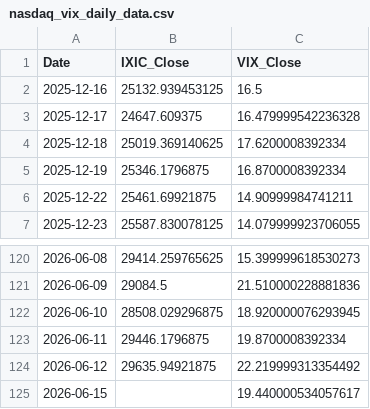
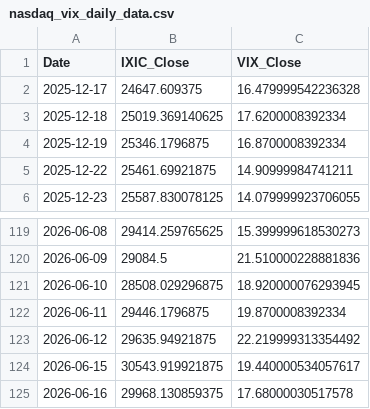
Before and after one commit to Sara4403/nasdaq_vix_daily_monitor, a CSV file: nasdaq_vix_daily_data.csv, drawn as a sheet; only a part is shown, gaps mark what is left out.

```diff
--- a/nasdaq_vix_daily_data.csv
+++ b/nasdaq_vix_daily_data.csv
@@ -1,3 +1,2 @@
 Date,IXIC_Close,VIX_Close
-2025-12-16,25132.939453125,16.5
 2025-12-17,24647.609375,16.479999542236328
@@ -124,2 +123,3 @@
 2026-06-12,29635.94921875,22.219999313354492
-2026-06-15,,19.440000534057617
+2026-06-15,30543.919921875,19.440000534057617
+2026-06-16,29968.130859375,17.68000030517578
```
Also changed, not shown: nasdaq_vix_monitor_summary.csv, 1 other file.
